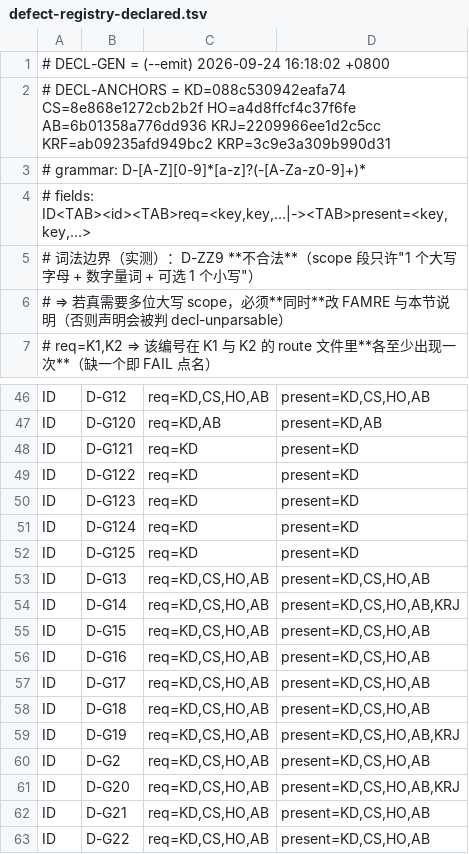
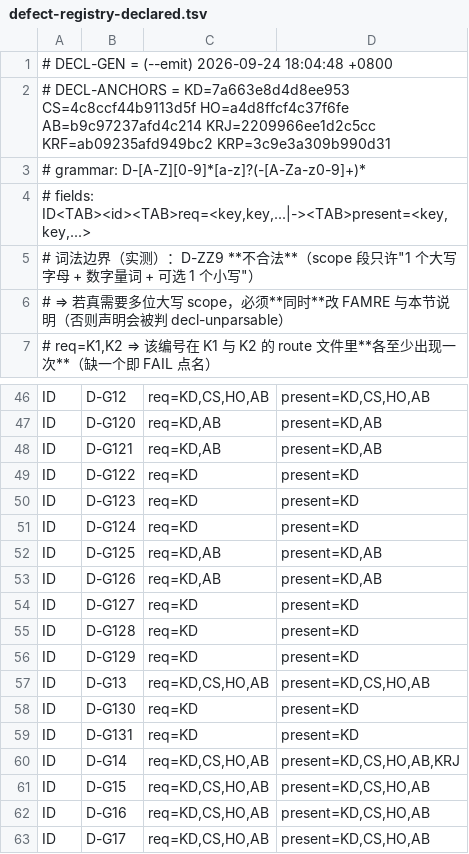
Before and after one commit to isharrrry/WPFOnLinux, a TSV file: build/MilBridge/tools/defect-registry-declared.tsv, drawn as a sheet; only a part is shown, gaps mark what is left out; the shorter side is filled out with more unchanged rows.

```diff
--- a/build/MilBridge/tools/defect-registry-declared.tsv
+++ b/build/MilBridge/tools/defect-registry-declared.tsv
@@ -1,3 +1,3 @@
-# DECL-GEN = (--emit) 2026-09-24 16:18:02 +0800
-# DECL-ANCHORS = KD=088c530942eafa74 CS=8e868e1272cb2b2f HO=a4d8ffcf4c37f6fe AB=6b01358a776dd936 KRJ=2209966ee1d2c5cc KRF=ab09235afd949bc2 KRP=3c9e3a309b990d31
+# DECL-GEN = (--emit) 2026-09-24 18:04:48 +0800
+# DECL-ANCHORS = KD=7a663e8d4d8ee953 CS=4c8ccf44b9113d5f HO=a4d8ffcf4c37f6fe AB=b9c97237afd4c214 KRJ=2209966ee1d2c5cc KRF=ab09235afd949bc2 KRP=3c9e3a309b990d31
 # grammar: D-[A-Z][0-9]*[a-z]?(-[A-Za-z0-9]+)*
@@ -47,3 +47,3 @@ ID	D-G12	req=KD,CS,HO,AB	present=KD,CS,HO,AB
 ID	D-G120	req=KD,AB	present=KD,AB
-ID	D-G121	req=KD	present=KD
+ID	D-G121	req=KD,AB	present=KD,AB
 ID	D-G122	req=KD	present=KD
@@ -51,4 +51,10 @@ ID	D-G123	req=KD	present=KD
 ID	D-G124	req=KD	present=KD
-ID	D-G125	req=KD	present=KD
+ID	D-G125	req=KD,AB	present=KD,AB
+ID	D-G126	req=KD,AB	present=KD,AB
+ID	D-G127	req=KD	present=KD
+ID	D-G128	req=KD	present=KD
+ID	D-G129	req=KD	present=KD
 ID	D-G13	req=KD,CS,HO,AB	present=KD,CS,HO,AB
+ID	D-G130	req=KD	present=KD
+ID	D-G131	req=KD	present=KD
 ID	D-G14	req=KD,CS,HO,AB	present=KD,CS,HO,AB,KRJ
```
Also changed, not shown: build/MilBridge/tools/baseline-rate-cases.tsv, 13 other files.
